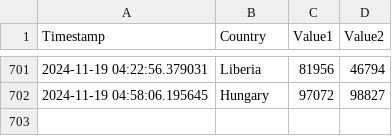
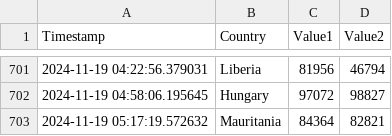
Before and after one commit to Swadeep888/DayTracking, a CSV file: data.csv, drawn as a sheet; only a part is shown, gaps mark what is left out.

Commit message:
Update CSV file with new data

```diff
--- a/data.csv
+++ b/data.csv
@@ -702 +702,2 @@ Timestamp,Country,Value1,Value2
 2024-11-19 04:58:06.195645,Hungary,97072,98827
+2024-11-19 05:17:19.572632,Mauritania,84364,82821
```
